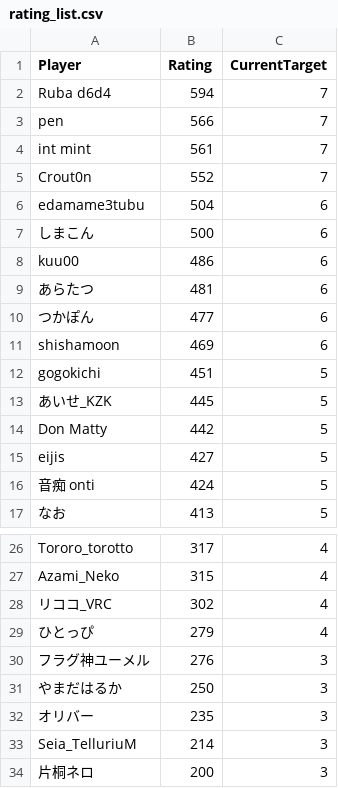
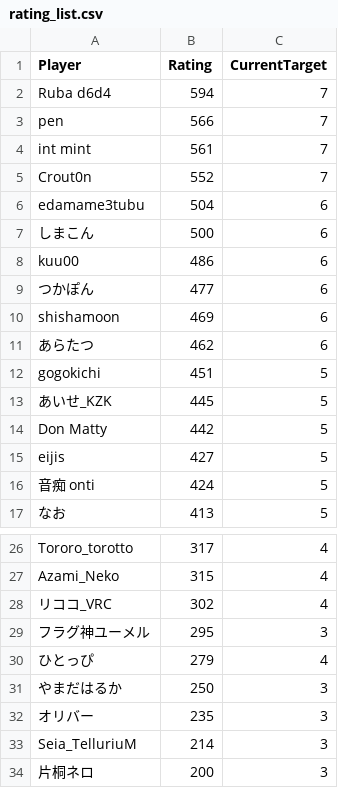
Before and after one commit to eijis-pan/CaromFargoRanking, a CSV file: src/CaromFargoRanking/data/rating_list.csv, drawn as a sheet; only a part is shown, gaps mark what is left out.

Commit message:
GitHub Actions から差分を Push

```diff
--- a/src/CaromFargoRanking/data/rating_list.csv
+++ b/src/CaromFargoRanking/data/rating_list.csv
@@ -8,5 +8,5 @@
 "kuu00","486","6"
-"あらたつ","481","6"
 "つかぽん","477","6"
 "shishamoon","469","6"
+"あらたつ","462","6"
 "gogokichi","451","5"
@@ -28,4 +28,4 @@
 "リココ_VRC","302","4"
+"フラグ神ユーメル","295","3"
 "ひとっぴ","279","4"
-"フラグ神ユーメル","276","3"
 "やまだはるか","250","3"
```
